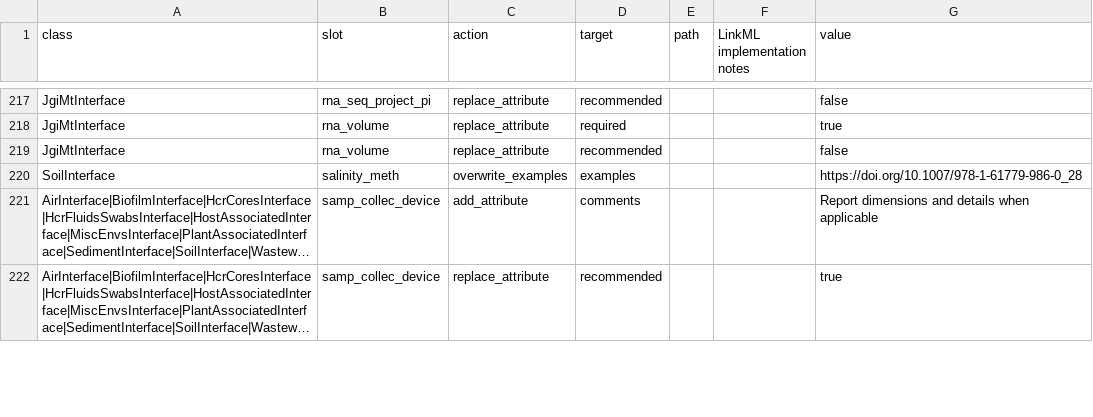
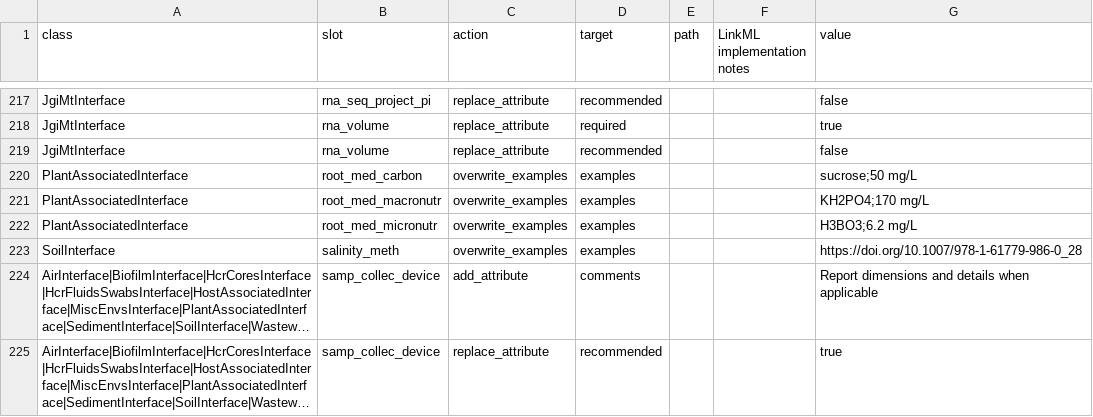
Before and after one commit to microbiomedata/submission-schema, a TSV file: sheets_and_friends/tsv_in/modifications_long.tsv, drawn as a sheet; only a part is shown, gaps mark what is left out; long unchanged cells end in ….

Commit message:
Update root_med_carbon, root_med_macronutr, root_med_micronutr examples to match existing pattern

```diff
--- a/sheets_and_friends/tsv_in/modifications_long.tsv
+++ b/sheets_and_friends/tsv_in/modifications_long.tsv
@@ -219,2 +219,5 @@ JgiMtInterface	rna_volume	replace_attribute	required			true
 JgiMtInterface	rna_volume	replace_attribute	recommended			false
+PlantAssociatedInterface	root_med_carbon	overwrite_examples	examples			sucrose;50 mg/L
+PlantAssociatedInterface	root_med_macronutr	overwrite_examples	examples			KH2PO4;170 mg/L
+PlantAssociatedInterface	root_med_micronutr	overwrite_examples	examples			H3BO3;6.2 mg/L
 SoilInterface	salinity_meth	overwrite_examples	examples			https://doi.org/10.1007/978-1-61779-986-0_28
```
